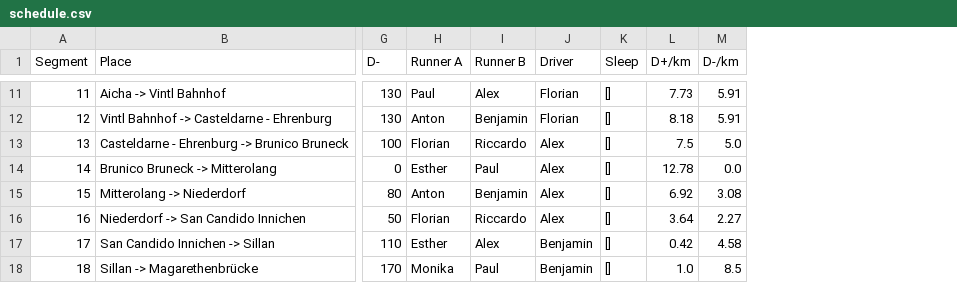
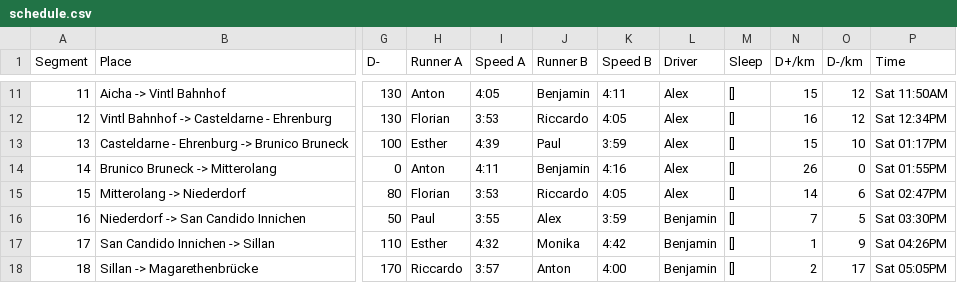
Before and after one commit to riccardocadei/eurotrip, a CSV file: results/schedule.csv, drawn as a sheet; only a part is shown, gaps mark what is left out; addresses are those after the commit; the diff covers the shown part only; the diff names each change by its address in the sheet, - before the commit and + after, or states it on an @@ line.

Commit message:
add max recovery and speed details

```diff
--- a/results/schedule.csv
+++ b/results/schedule.csv
+column I (Speed A), rows 11-18: 4:05 | 3:53 | 4:39 | 4:11 | 3:53 | 3:55 | 4:32 | 3:57
+column K (Speed B), rows 11-18: 4:11 | 4:05 | 3:59 | 4:16 | 4:05 | 3:59 | 4:42 | 4:00
+column P (Time), rows 11-18: Sat 11:50AM | Sat 12:34PM | Sat 01:17PM | Sat 01:55PM | Sat 02:47PM | Sat 03:30PM | Sat 04:26PM | Sat 05:05PM
-H11 (Runner A): Paul
+H11 (Runner A): Anton
-J11 (Runner B): Alex
+J11 (Runner B): Benjamin
-L11:L12 (Driver): Florian
+L11:L12 (Driver): Alex
-N11 (D+/km): 7.73
+N11 (D+/km): 15
-O11:O12 (D-/km): 5.91
+O11:O12 (D-/km): 12
-H12 (Runner A): Anton
+H12 (Runner A): Florian
-J12 (Runner B): Benjamin
+J12 (Runner B): Riccardo
-N12 (D+/km): 8.18
+N12 (D+/km): 16
-H13 (Runner A): Florian
+H13 (Runner A): Esther
-J13 (Runner B): Riccardo
+J13 (Runner B): Paul
-N13 (D+/km): 7.5
+N13 (D+/km): 15
-O13 (D-/km): 5.0
+O13 (D-/km): 10
-H14 (Runner A): Esther
+H14 (Runner A): Anton
-J14 (Runner B): Paul
+J14 (Runner B): Benjamin
-N14 (D+/km): 12.78
+N14 (D+/km): 26
-O14 (D-/km): 0.0
+O14 (D-/km): 0
-H15 (Runner A): Anton
+H15 (Runner A): Florian
-J15 (Runner B): Benjamin
+J15 (Runner B): Riccardo
-N15 (D+/km): 6.92
+N15 (D+/km): 14
-O15 (D-/km): 3.08
+O15 (D-/km): 6
-H16 (Runner A): Florian
+H16 (Runner A): Paul
-J16 (Runner B): Riccardo
+J16 (Runner B): Alex
-L16 (Driver): Alex
+L16 (Driver): Benjamin
-N16 (D+/km): 3.64
+N16 (D+/km): 7
-O16 (D-/km): 2.27
+O16 (D-/km): 5
-J17 (Runner B): Alex
+J17 (Runner B): Monika
-N17 (D+/km): 0.42
+N17 (D+/km): 1
-O17 (D-/km): 4.58
+O17 (D-/km): 9
-H18 (Runner A): Monika
+H18 (Runner A): Riccardo
-J18 (Runner B): Paul
+J18 (Runner B): Anton
-N18 (D+/km): 1.0
+N18 (D+/km): 2
-O18 (D-/km): 8.5
+O18 (D-/km): 17
```
Also changed, not shown: 126 edited cells elsewhere in this file, data/skills.csv, results/summary.csv, 5 other files.
